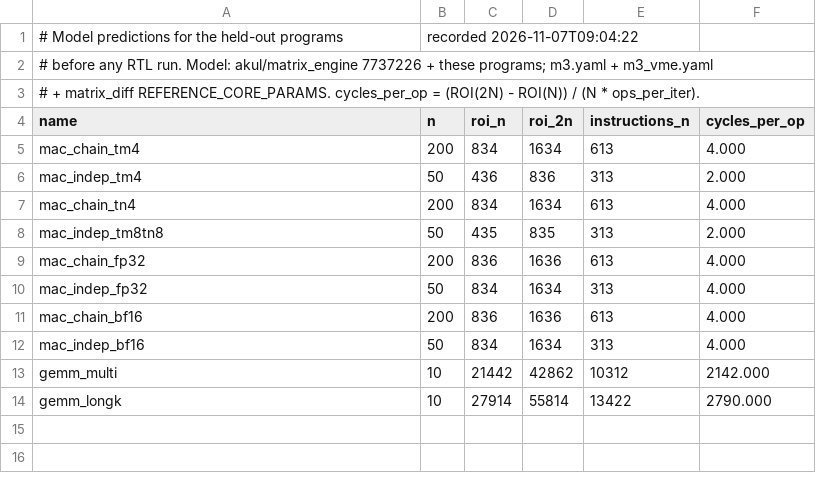
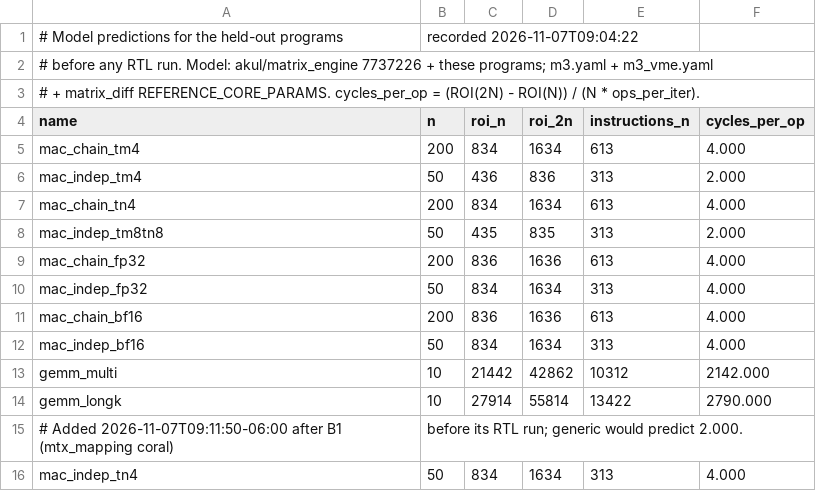
Before and after one commit to LonghornSilicon/reef, a CSV file: reef-perf/microbenchmarks/matrix/heldout_predictions.csv, drawn as a sheet; the diff names each change by its address in the sheet, - before the commit and + after, or states it on an @@ line.

```diff
--- a/reef-perf/microbenchmarks/matrix/heldout_predictions.csv
+++ b/reef-perf/microbenchmarks/matrix/heldout_predictions.csv
+row 15: # Added 2026-11-07T09:11:50-06:00 after B1 (mtx_mapping coral) | before its RTL run; generic would predict 2.000.
+row 16: mac_indep_tn4 | 50 | 834 | 1634 | 313 | 4.000
```
Also changed, not shown: reef-perf/microbenchmarks/matrix/rtl_vme.csv, 14 other files.
